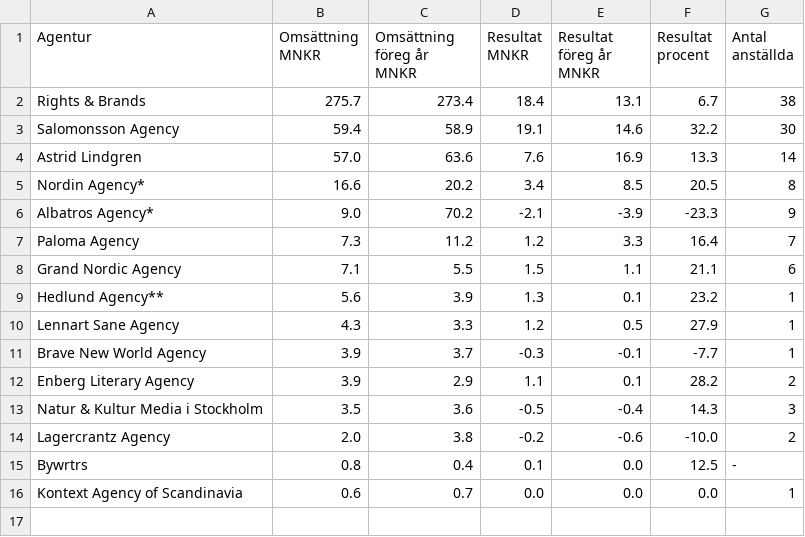
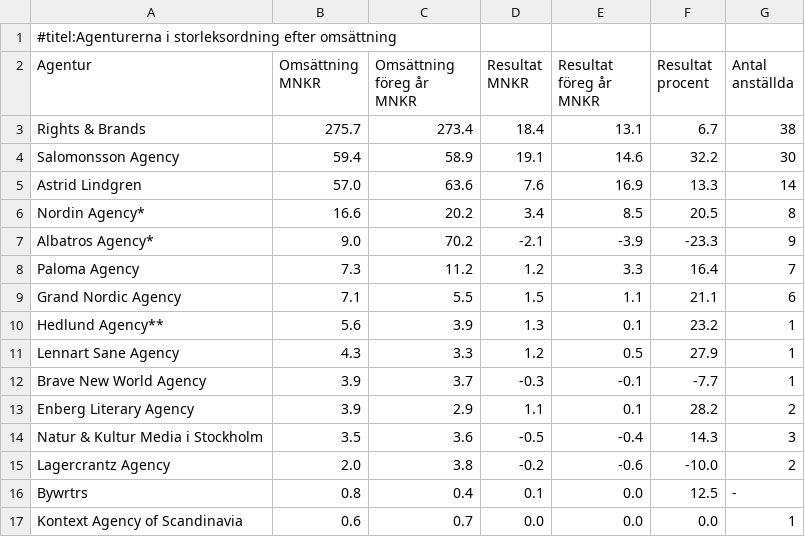
Before and after one commit to svenskbokhandel/svb-tabeller, a CSV file: agenturer.csv, drawn as a sheet.

```diff
--- a/agenturer.csv
+++ b/agenturer.csv
@@ -1 +1,2 @@
+#titel:Agenturerna i storleksordning efter omsättning
 Agentur,Omsättning MNKR,Omsättning föreg år MNKR,Resultat MNKR,Resultat föreg år MNKR,Resultat procent,Antal anställda
```
Also changed, not shown: 1 other file.
